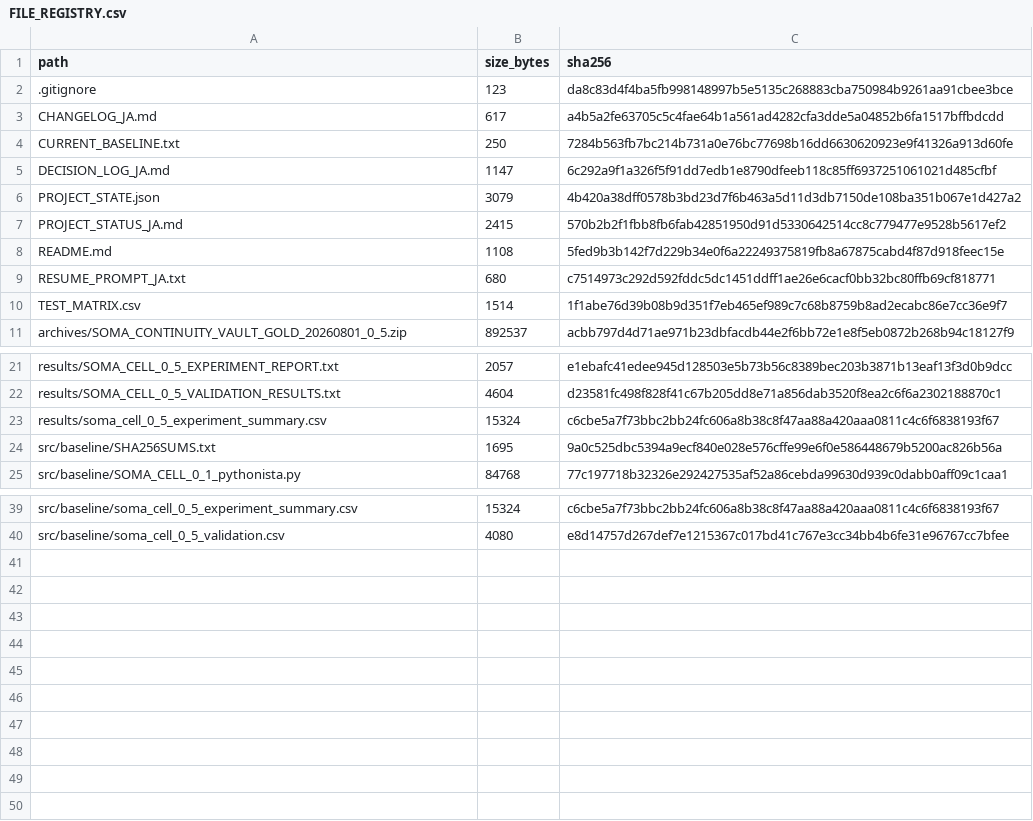
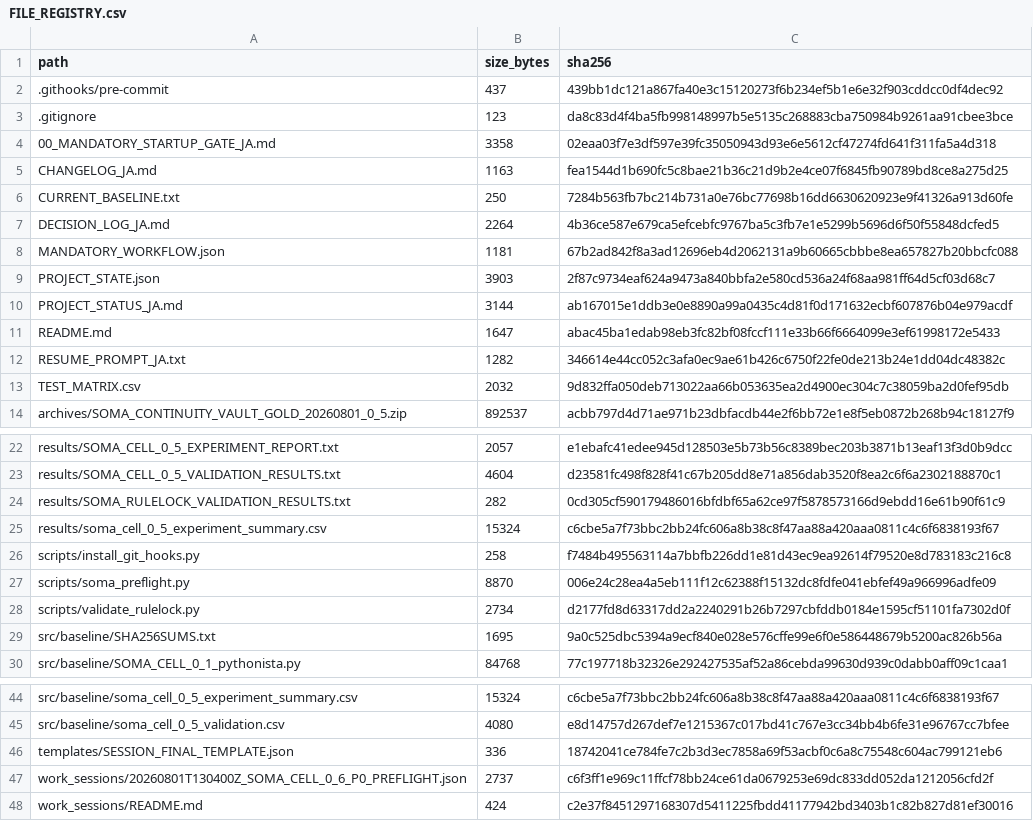
Before and after one commit to halc8312/soma-cell, a CSV file: manifests/FILE_REGISTRY.csv, drawn as a sheet; only a part is shown, gaps mark what is left out; the diff covers the shown part only.

Commit message:
Add fail-closed mandatory startup rule lock

```diff
--- a/manifests/FILE_REGISTRY.csv
+++ b/manifests/FILE_REGISTRY.csv
@@ -1 +1,2 @@
 path,size_bytes,sha256
+.githooks/pre-commit,437,439bb1dc121a867fa40e3c15120273f6b234ef5b1e6e32f903cddcc0df4dec92
@@ -3 +4,2 @@ path,size_bytes,sha256
-"CHANGELOG_JA.md",617,a4b5a2fe63705c5c4fae64b1a561ad4282cfa3dde5a04852b6fa1517bffbdcdd
+00_MANDATORY_STARTUP_GATE_JA.md,3358,02eaa03f7e3df597e39fc35050943d93e6e5612cf47274fd641f311fa5a4d318
+CHANGELOG_JA.md,1163,fea1544d1b690fc5c8bae21b36c21d9b2e4ce07f6845fb90789bd8ce8a275d25
@@ -5,6 +7,7 @@ path,size_bytes,sha256
-"DECISION_LOG_JA.md",1147,6c292a9f1a326f5f91dd7edb1e8790dfeeb118c85ff6937251061021d485cfbf
-"PROJECT_STATE.json",3079,4b420a38dff0578b3bd23d7f6b463a5d11d3db7150de108ba351b067e1d427a2
-"PROJECT_STATUS_JA.md",2415,570b2b2f1fbb8fb6fab42851950d91d5330642514cc8c779477e9528b5617ef2
-"README.md",1108,5fed9b3b142f7d229b34e0f6a22249375819fb8a67875cabd4f87d918feec15e
-"RESUME_PROMPT_JA.txt",680,c7514973c292d592fddc5dc1451ddff1ae26e6cacf0bb32bc80ffb69cf818771
-"TEST_MATRIX.csv",1514,1f1abe76d39b08b9d351f7eb465ef989c7c68b8759b8ad2ecabc86e7cc36e9f7
+DECISION_LOG_JA.md,2264,4b36ce587e679ca5efcebfc9767ba5c3fb7e1e5299b5696d6f50f55848dcfed5
+MANDATORY_WORKFLOW.json,1181,67b2ad842f8a3ad12696eb4d2062131a9b60665cbbbe8ea657827b20bbcfc088
+PROJECT_STATE.json,3903,2f87c9734eaf624a9473a840bbfa2e580cd536a24f68aa981ff64d5cf03d68c7
+PROJECT_STATUS_JA.md,3144,ab167015e1ddb3e0e8890a99a0435c4d81f0d171632ecbf607876b04e979acdf
+README.md,1647,abac45ba1edab98eb3fc82bf08fccf111e33b66f6664099e3ef61998172e5433
+RESUME_PROMPT_JA.txt,1282,346614e44cc052c3afa0ec9ae61b426c6750f22fe0de213b24e1dd04dc48382c
+TEST_MATRIX.csv,2032,9d832ffa050deb713022aa66b053635ea2d4900ec304c7c38059ba2d0fef95db
@@ -22,0 +24 @@ path,size_bytes,sha256
+results/SOMA_RULELOCK_VALIDATION_RESULTS.txt,282,0cd305cf590179486016bfdbf65a62ce97f5878573166d9ebdd16e61b90f61c9
@@ -23,0 +26,3 @@ path,size_bytes,sha256
+scripts/install_git_hooks.py,258,f7484b495563114a7bbfb226dd1e81d43ec9ea92614f79520e8d783183c216c8
+scripts/soma_preflight.py,8870,006e24c28ea4a5eb111f12c62388f15132dc8fdfe041ebfef49a966996adfe09
+scripts/validate_rulelock.py,2734,d2177fd8d63317dd2a2240291b26b7297cbfddb0184e1595cf51101fa7302d0f
@@ -40,0 +46,3 @@ path,size_bytes,sha256
+templates/SESSION_FINAL_TEMPLATE.json,336,18742041ce784fe7c2b3d3ec7858a69f53acbf0c6a8c75548c604ac799121eb6
+work_sessions/20260801T130400Z_SOMA_CELL_0_6_P0_PREFLIGHT.json,2737,c6f3ff1e969c11ffcf78bb24ce61da0679253e69dc833dd052da1212056cfd2f
+work_sessions/README.md,424,c2e37f8451297168307d5411225fbdd41177942bd3403b1c82b827d81ef30016
```
Also changed, not shown: 2 removed rows elsewhere in this file, TEST_MATRIX.csv, 17 other files.
